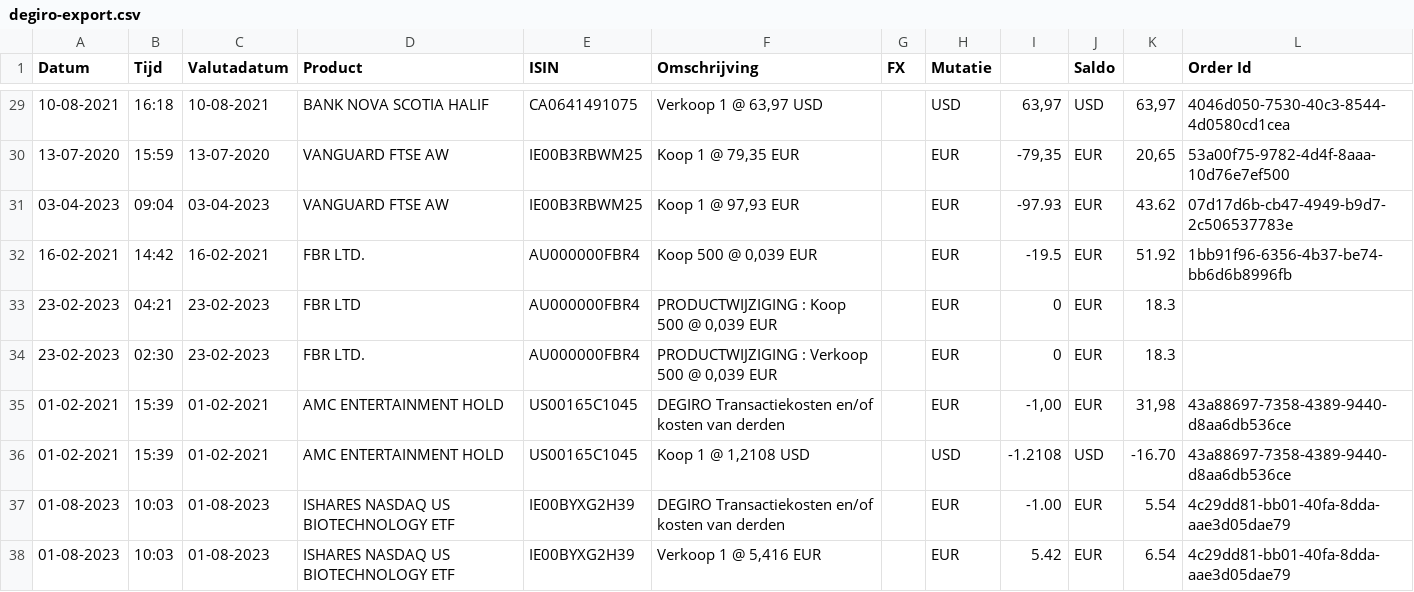
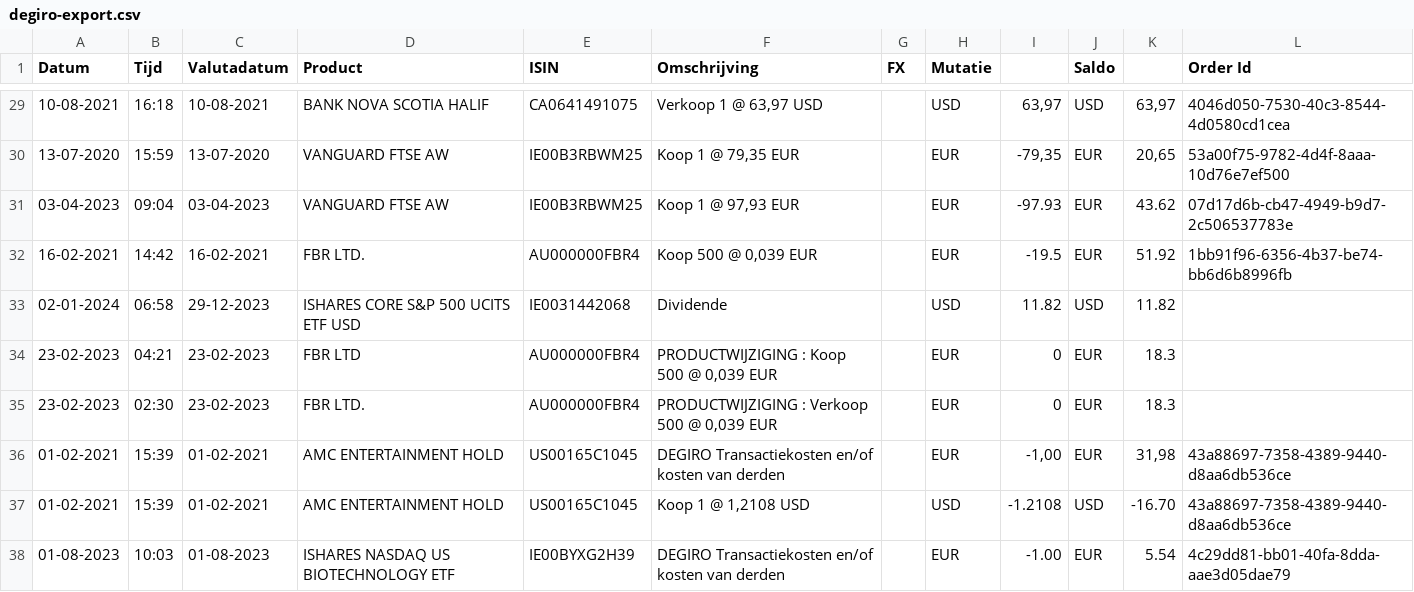
Before and after one commit to dickwolff/Export-To-Ghostfolio, a CSV file: samples/degiro-export.csv, drawn as a sheet; only a part is shown, gaps mark what is left out; the shorter side is filled out with more unchanged rows; the diff names each change by its address in the sheet, - before the commit and + after, or states it on an @@ line.

Commit message:
Allow standalone dividend records

```diff
--- a/samples/degiro-export.csv
+++ b/samples/degiro-export.csv
+row 33: 02-01-2024 | 06:58 | 29-12-2023 | ISHARES CORE S&P 500 UCITS ETF USD | IE0031442068 | Dividende |  | USD | 11.82 | USD | 11.82
```
Also changed, not shown: 2 other files.
